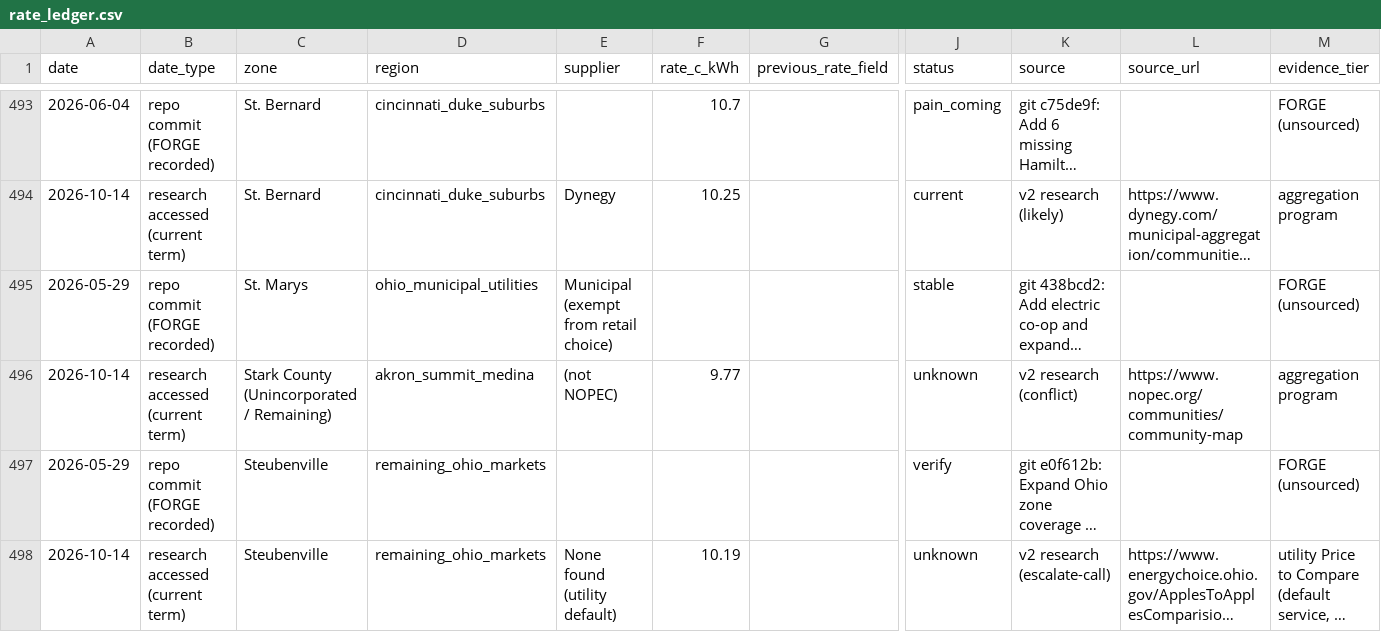
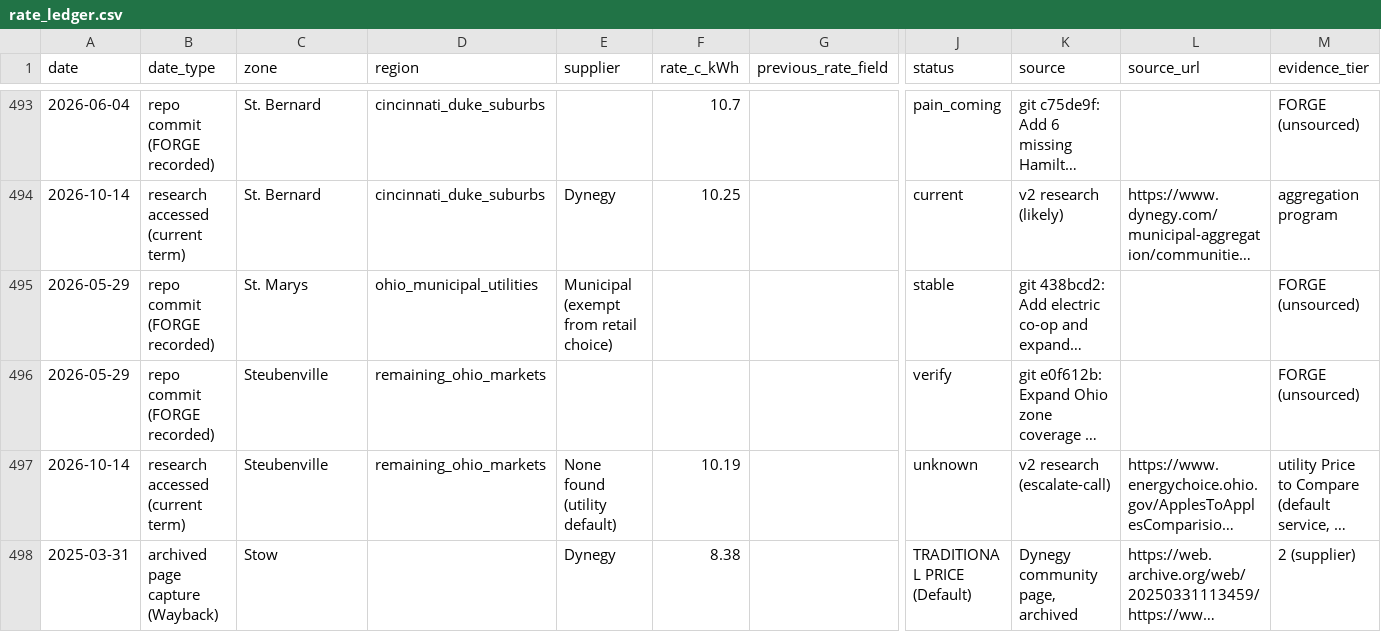
Before and after one commit to faultymushr00ms/leadgen, a CSV file: data/research/rate_ledger.csv, drawn as a sheet; only a part is shown, gaps mark what is left out; the shorter side is filled out with more unchanged rows; long unchanged cells end in …; rows hold the shown columns only; the diff names each change by its address in the sheet, - before the commit and + after, or states it on an @@ line.

```diff
--- a/data/research/rate_ledger.csv
+++ b/data/research/rate_ledger.csv
-row 496: 2026-10-14 | research accessed (current term) | Stark County (Unincorporated / Remaining) | akron_summit_medina | (not NOPEC) | 9.77 |  | unknown | v2 research (conflict) | https://www.nopec.org/communities/community-map | aggregation program
```
Also changed, not shown: 5 other files.
